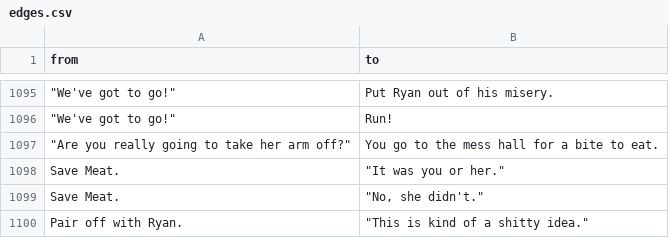
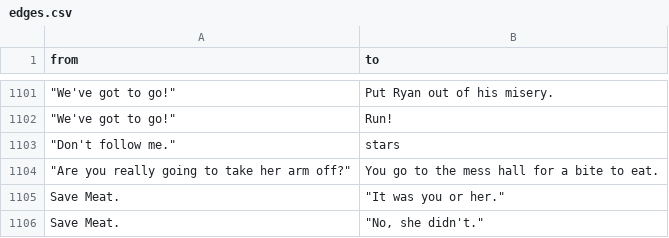
Before and after one commit to GWHaluan/neo4j, a CSV file: edges.csv, drawn as a sheet; only a part is shown, gaps mark what is left out; the shorter side is filled out with more unchanged rows; the diff covers the shown part only; the diff names each change by its address in the sheet, - before the commit and + after, or states it on an @@ line.

```diff
--- a/edges.csv
+++ b/edges.csv
+row 1103: "Don't follow me." | stars
```
Also changed, not shown: 6 added rows elsewhere in this file.
